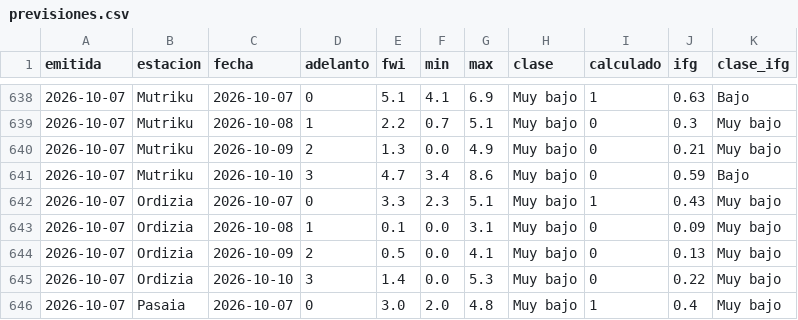
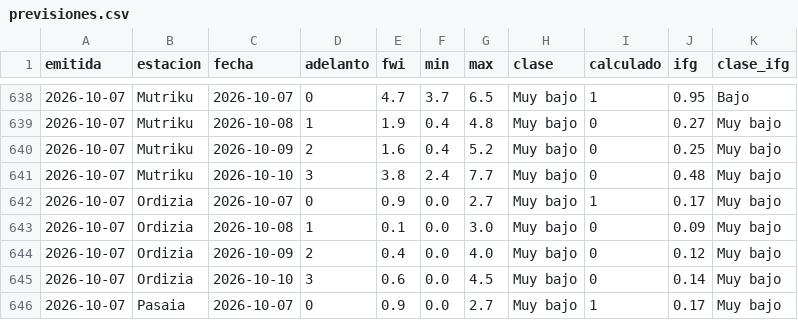
Before and after one commit to irratiamendiak/panel-fwi, a CSV file: datos/previsiones.csv, drawn as a sheet; only a part is shown, gaps mark what is left out; the diff covers the shown part only.

```diff
--- a/datos/previsiones.csv
+++ b/datos/previsiones.csv
@@ -638,9 +638,9 @@ emitida,estacion,fecha,adelanto,fwi,min,max,clase,calculado,ifg,clase_ifg
-2026-10-07,Mutriku,2026-10-07,0,5.1,4.1,6.9,Muy bajo,1,0.63,Bajo
-2026-10-07,Mutriku,2026-10-08,1,2.2,0.7,5.1,Muy bajo,0,0.3,Muy bajo
-2026-10-07,Mutriku,2026-10-09,2,1.3,0.0,4.9,Muy bajo,0,0.21,Muy bajo
-2026-10-07,Mutriku,2026-10-10,3,4.7,3.4,8.6,Muy bajo,0,0.59,Bajo
-2026-10-07,Ordizia,2026-10-07,0,3.3,2.3,5.1,Muy bajo,1,0.43,Muy bajo
-2026-10-07,Ordizia,2026-10-08,1,0.1,0.0,3.1,Muy bajo,0,0.09,Muy bajo
-2026-10-07,Ordizia,2026-10-09,2,0.5,0.0,4.1,Muy bajo,0,0.13,Muy bajo
-2026-10-07,Ordizia,2026-10-10,3,1.4,0.0,5.3,Muy bajo,0,0.22,Muy bajo
-2026-10-07,Pasaia,2026-10-07,0,3.0,2.0,4.8,Muy bajo,1,0.4,Muy bajo
+2026-10-07,Mutriku,2026-10-07,0,4.7,3.7,6.5,Muy bajo,1,0.95,Bajo
+2026-10-07,Mutriku,2026-10-08,1,1.9,0.4,4.8,Muy bajo,0,0.27,Muy bajo
+2026-10-07,Mutriku,2026-10-09,2,1.6,0.4,5.2,Muy bajo,0,0.25,Muy bajo
+2026-10-07,Mutriku,2026-10-10,3,3.8,2.4,7.7,Muy bajo,0,0.48,Muy bajo
+2026-10-07,Ordizia,2026-10-07,0,0.9,0.0,2.7,Muy bajo,1,0.17,Muy bajo
+2026-10-07,Ordizia,2026-10-08,1,0.1,0.0,3.0,Muy bajo,0,0.09,Muy bajo
+2026-10-07,Ordizia,2026-10-09,2,0.4,0.0,4.0,Muy bajo,0,0.12,Muy bajo
+2026-10-07,Ordizia,2026-10-10,3,0.6,0.0,4.5,Muy bajo,0,0.14,Muy bajo
+2026-10-07,Pasaia,2026-10-07,0,0.9,0.0,2.7,Muy bajo,1,0.17,Muy bajo
```
Also changed, not shown: 75 edited cells elsewhere in this file, 2 other files.
